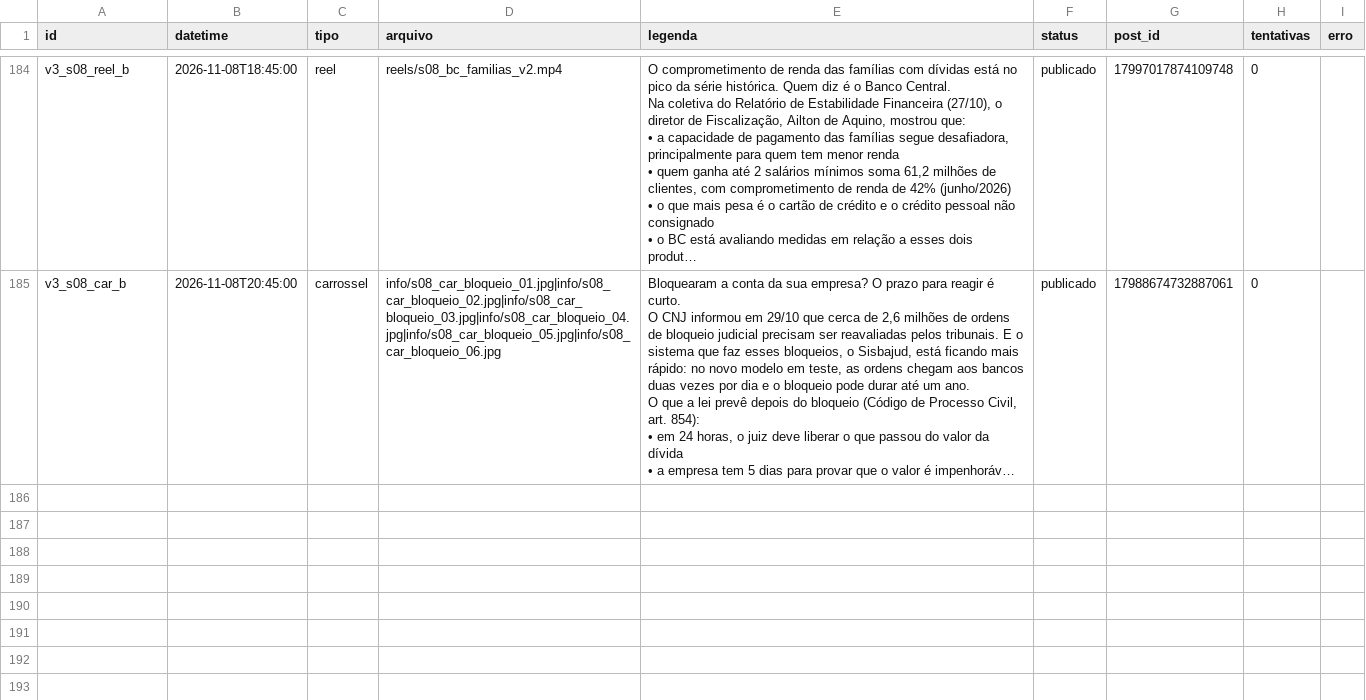
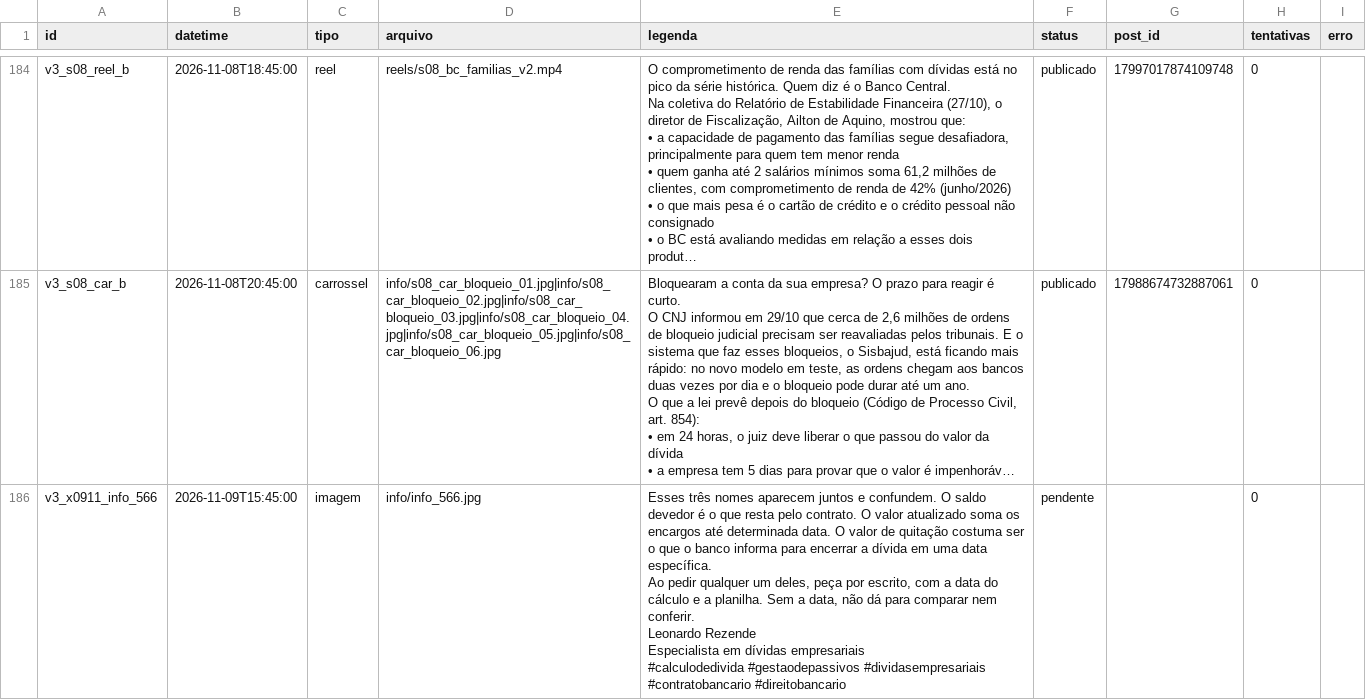
Before and after one commit to remnotetjsp-hash/automacao-instagram, a CSV file: queue/fila.csv, drawn as a sheet; only a part is shown, gaps mark what is left out; long unchanged cells end in …; ↵ is a line break in a cell; the diff covers the shown part only; the diff names each change by its address in the sheet, - before the commit and + after, or states it on an @@ line.

Commit message:
status da fila

```diff
--- a/queue/fila.csv
+++ b/queue/fila.csv
+row 186: v3_x0911_info_566 | 2026-11-09T15:45:00 | imagem | info/info_566.jpg | Esses três nomes aparecem juntos e confundem. O saldo devedor é o que resta pelo contrato. O valor atualizado soma os encargos até determinada data. O valor de quitação costuma ser o que o banco informa para encerrar a dívida em uma data específica. ↵ Ao pedir qualquer um deles, peça por escrito, com a data do cálculo e a planilha. Sem a data, não dá para comparar nem conferir. ↵ Leonardo Rezende ↵ Especialista em dívidas empresariais ↵ #calculodedivida #gestaodepassivos #dividasempresariais #contratobancario #direitobancario | pendente |  | 0
```
Also changed, not shown: 2 added rows elsewhere in this file.
